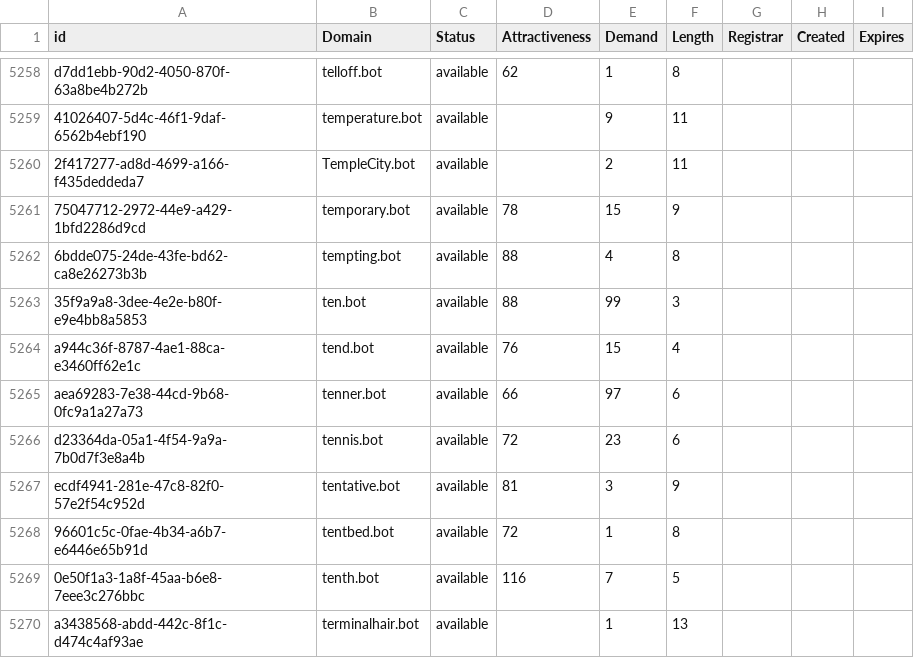
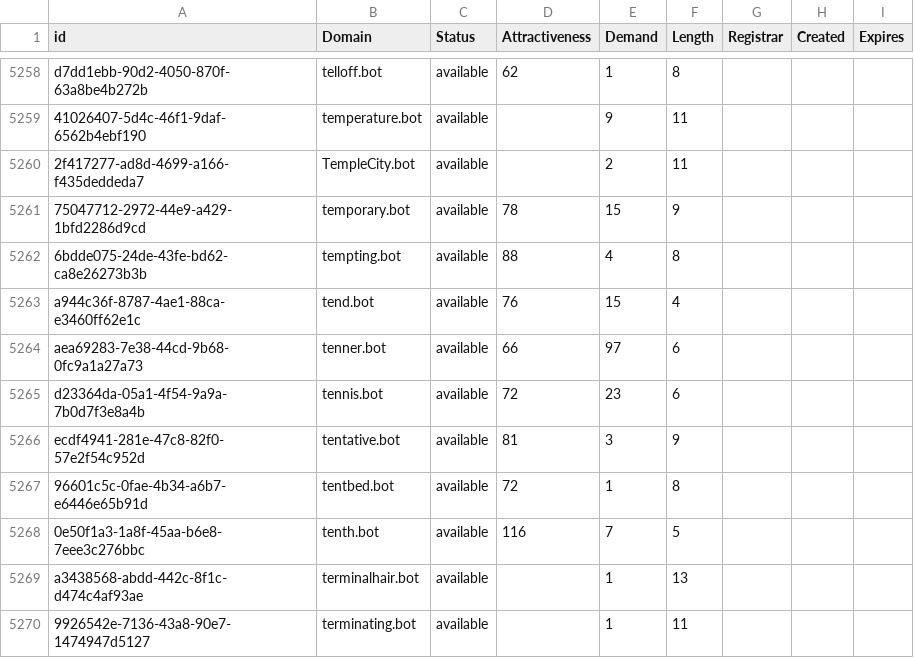
Before and after one commit to UniqueDomains/bot-oneword-domains, a CSV file: bot.csv, drawn as a sheet; only a part is shown, gaps mark what is left out; the shorter side is filled out with more unchanged rows; the diff names each change by its address in the sheet, - before the commit and + after, or states it on an @@ line.

Commit message:
Domains update

```diff
--- a/bot.csv
+++ b/bot.csv
-row 5263: 35f9a9a8-3dee-4e2e-b80f-e9e4bb8a5853 | ten.bot | available | 88 | 99 | 3
```
Also changed, not shown: 2 other files.
